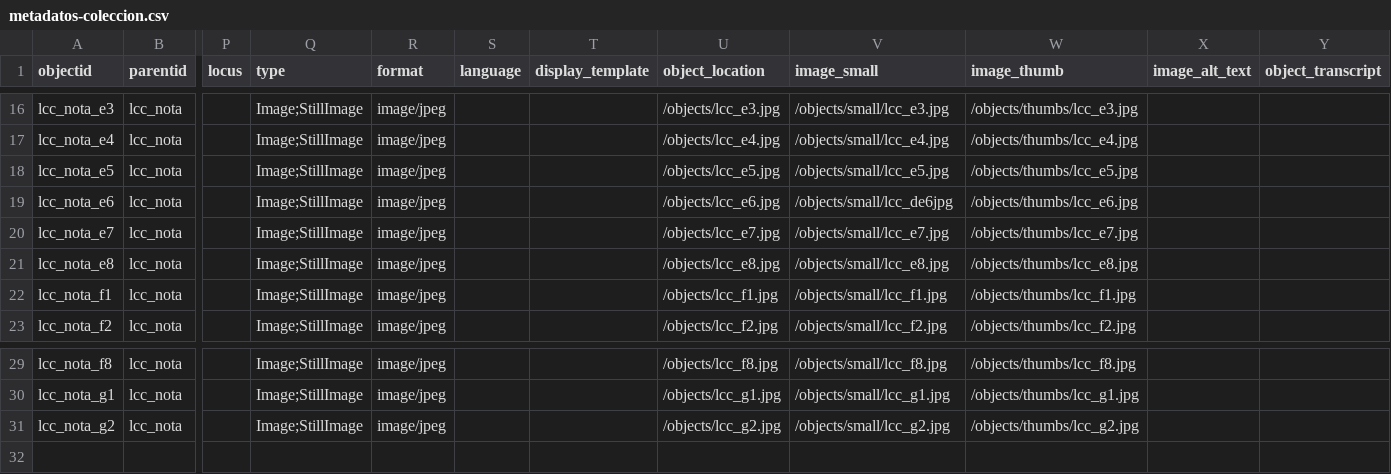
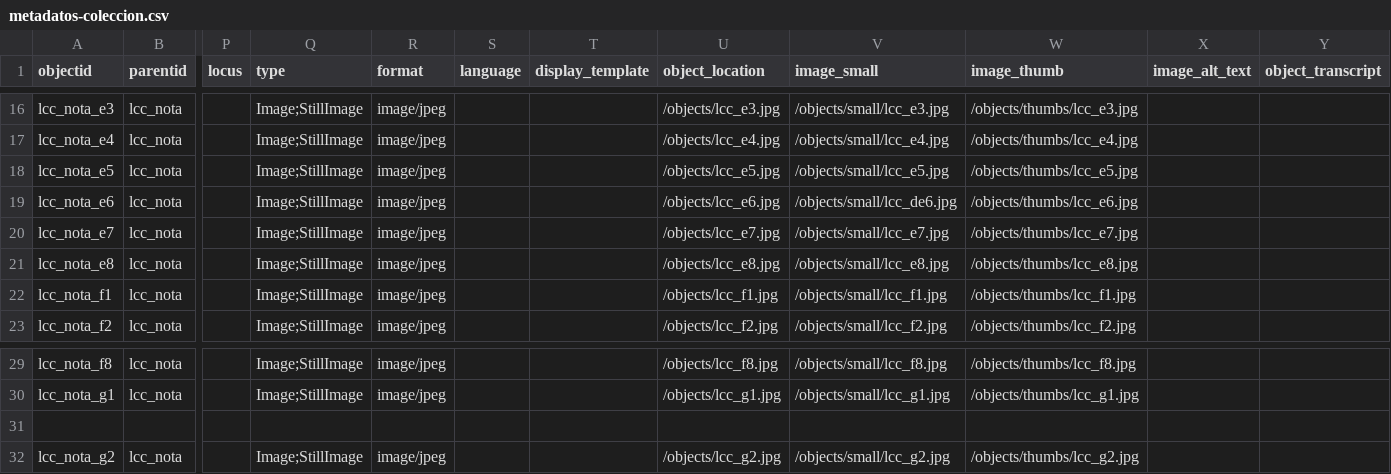
Before and after one commit to claracaputo-mor/plantilla-hd-1, a CSV file: _data/metadatos-coleccion.csv, drawn as a sheet; only a part is shown, gaps mark what is left out; rows hold the shown columns only; the diff names each change by its address in the sheet, - before the commit and + after, or states it on an @@ line.

Commit message:
Update metadatos-coleccion.csv
agrego punto

```diff
--- a/_data/metadatos-coleccion.csv
+++ b/_data/metadatos-coleccion.csv
-V19 (image_small): /objects/small/lcc_de6jpg
+V19 (image_small): /objects/small/lcc_de6.jpg
+row 31: (empty)
```
